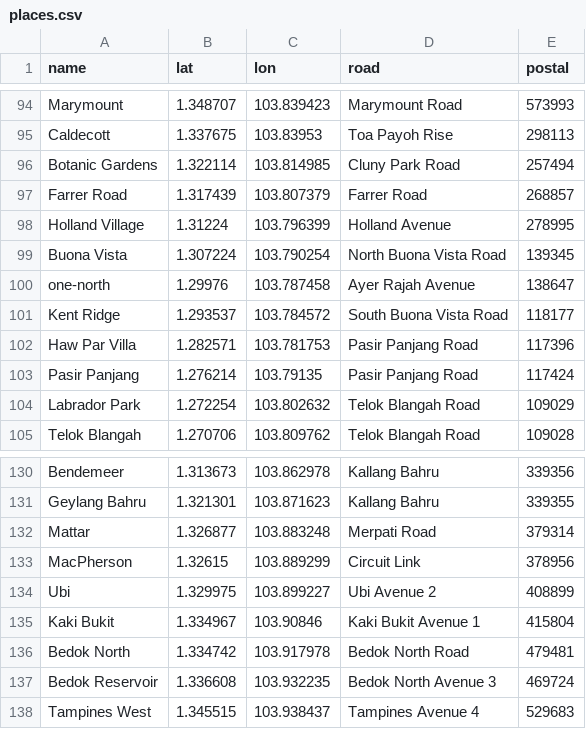
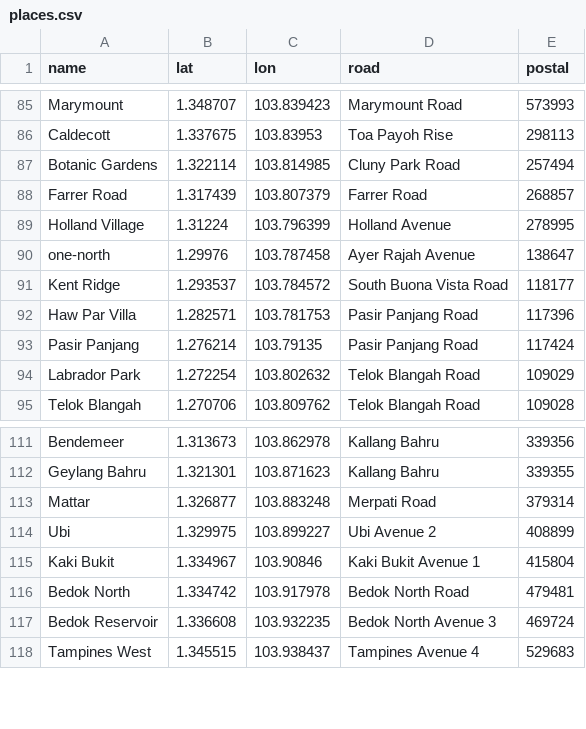
Before and after one commit to steveyx/restaurants-bot, a CSV file: restaurant_data/places.csv, drawn as a sheet; only a part is shown, gaps mark what is left out; the diff covers the shown part only.

```diff
--- a/restaurant_data/places.csv
+++ b/restaurant_data/places.csv
@@ -98,3 +89,2 @@ Farrer Road,1.317439,103.807379,Farrer Road,268857
 Holland Village,1.31224,103.796399,Holland Avenue,278995
-Buona Vista,1.307224,103.790254,North Buona Vista Road,139345
 one-north,1.29976,103.787458,Ayer Rajah Avenue,138647
@@ -132,3 +113,2 @@ Geylang Bahru,1.321301,103.871623,Kallang Bahru,339355
 Mattar,1.326877,103.883248,Merpati Road,379314
-MacPherson,1.32615,103.889299,Circuit Link,378956
 Ubi,1.329975,103.899227,Ubi Avenue 2,408899
```
Also changed, not shown: 20 removed rows elsewhere in this file, 8 other files.
